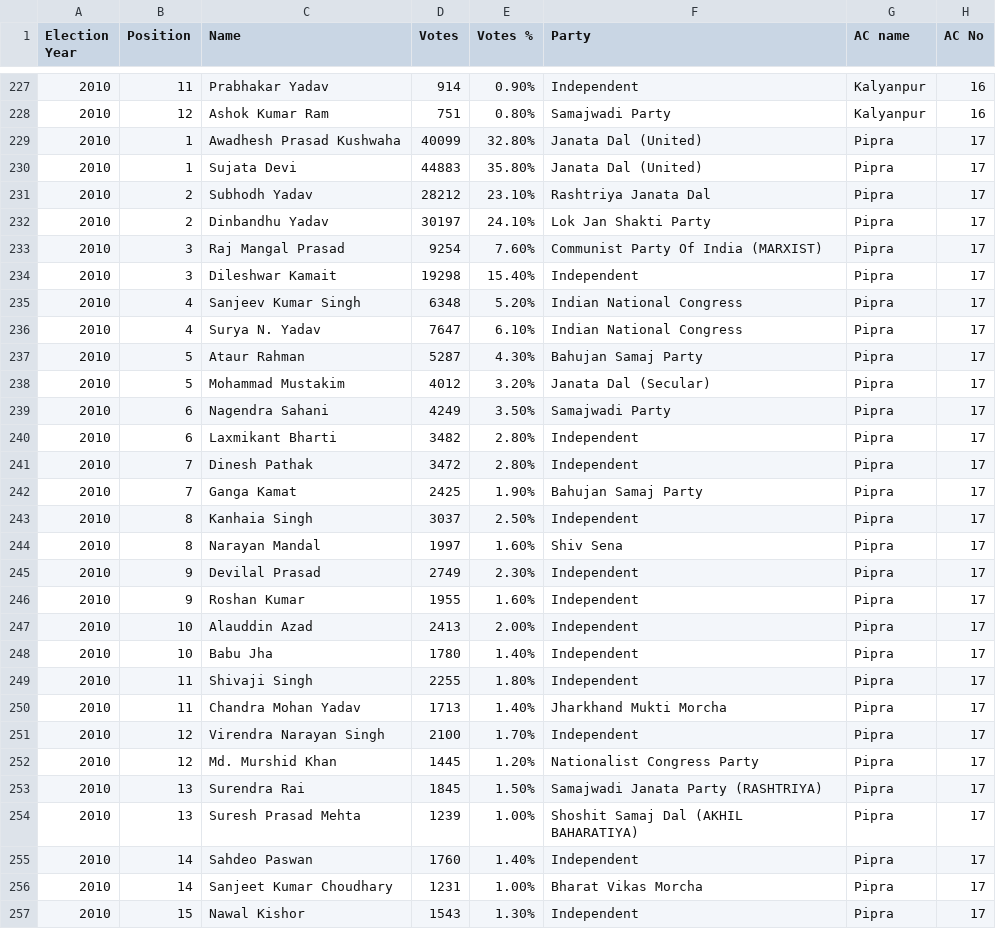
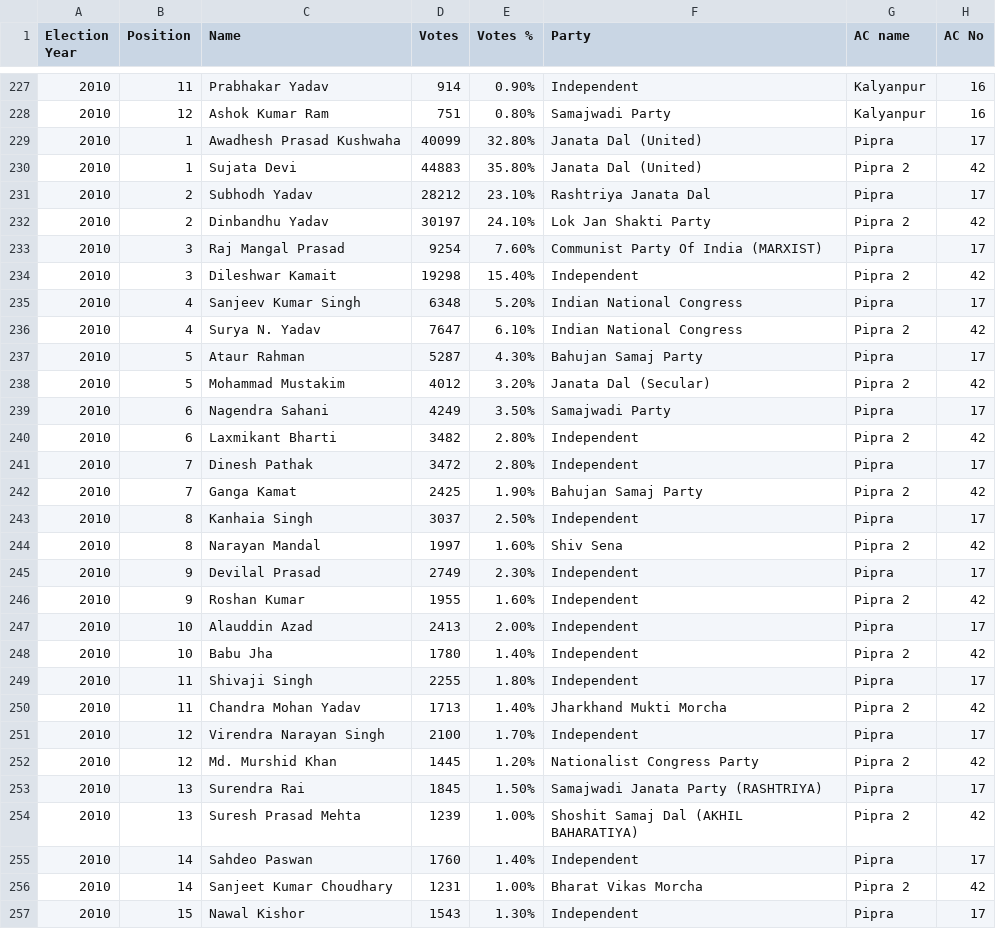
Before and after one commit to jha-vineet69/Bihar-Elections-Analysis, a CSV file: Bihar_Elections_Data.csv, drawn as a sheet; only a part is shown, gaps mark what is left out; the diff covers the shown part only.

Commit message:
Updated Data
Pipra 17 and Pipra 2 42

```diff
--- a/Bihar_Elections_Data.csv
+++ b/Bihar_Elections_Data.csv
@@ -229,29 +229,29 @@ Election Year,Position,Name,Votes,Votes %,Party,AC name,AC No
 2010,1,Awadhesh Prasad Kushwaha,40099,32.80%,Janata Dal (United),Pipra,17
-2010,1,Sujata Devi,44883,35.80%,Janata Dal (United),Pipra,17
+2010,1,Sujata Devi,44883,35.80%,Janata Dal (United),Pipra 2,42
 2010,2,Subhodh Yadav,28212,23.10%,Rashtriya Janata Dal,Pipra,17
-2010,2,Dinbandhu Yadav,30197,24.10%,Lok Jan Shakti Party,Pipra,17
+2010,2,Dinbandhu Yadav,30197,24.10%,Lok Jan Shakti Party,Pipra 2,42
 2010,3,Raj Mangal Prasad,9254,7.60%,Communist Party Of India (MARXIST),Pipra,17
-2010,3,Dileshwar Kamait,19298,15.40%,Independent,Pipra,17
+2010,3,Dileshwar Kamait,19298,15.40%,Independent,Pipra 2,42
 2010,4,Sanjeev Kumar Singh,6348,5.20%,Indian National Congress,Pipra,17
-2010,4,Surya N. Yadav,7647,6.10%,Indian National Congress,Pipra,17
+2010,4,Surya N. Yadav,7647,6.10%,Indian National Congress,Pipra 2,42
 2010,5,Ataur Rahman,5287,4.30%,Bahujan Samaj Party,Pipra,17
-2010,5,Mohammad Mustakim,4012,3.20%,Janata Dal (Secular),Pipra,17
+2010,5,Mohammad Mustakim,4012,3.20%,Janata Dal (Secular),Pipra 2,42
 2010,6,Nagendra Sahani,4249,3.50%,Samajwadi Party,Pipra,17
-2010,6,Laxmikant Bharti,3482,2.80%,Independent,Pipra,17
+2010,6,Laxmikant Bharti,3482,2.80%,Independent,Pipra 2,42
 2010,7,Dinesh Pathak,3472,2.80%,Independent,Pipra,17
-2010,7,Ganga Kamat,2425,1.90%,Bahujan Samaj Party,Pipra,17
+2010,7,Ganga Kamat,2425,1.90%,Bahujan Samaj Party,Pipra 2,42
 2010,8,Kanhaia Singh,3037,2.50%,Independent,Pipra,17
-2010,8,Narayan Mandal,1997,1.60%,Shiv Sena,Pipra,17
+2010,8,Narayan Mandal,1997,1.60%,Shiv Sena,Pipra 2,42
 2010,9,Devilal Prasad,2749,2.30%,Independent,Pipra,17
-2010,9,Roshan Kumar,1955,1.60%,Independent,Pipra,17
+2010,9,Roshan Kumar,1955,1.60%,Independent,Pipra 2,42
 2010,10,Alauddin Azad,2413,2.00%,Independent,Pipra,17
-2010,10,Babu Jha,1780,1.40%,Independent,Pipra,17
+2010,10,Babu Jha,1780,1.40%,Independent,Pipra 2,42
 2010,11,Shivaji Singh,2255,1.80%,Independent,Pipra,17
-2010,11,Chandra Mohan Yadav,1713,1.40%,Jharkhand Mukti Morcha,Pipra,17
+2010,11,Chandra Mohan Yadav,1713,1.40%,Jharkhand Mukti Morcha,Pipra 2,42
 2010,12,Virendra Narayan Singh,2100,1.70%,Independent,Pipra,17
-2010,12,Md. Murshid Khan,1445,1.20%,Nationalist Congress Party,Pipra,17
+2010,12,Md. Murshid Khan,1445,1.20%,Nationalist Congress Party,Pipra 2,42
 2010,13,Surendra Rai,1845,1.50%,Samajwadi Janata Party (RASHTRIYA),Pipra,17
-2010,13,Suresh Prasad Mehta,1239,1.00%,Shoshit Samaj Dal (AKHIL BAHARATIYA),Pipra,17
+2010,13,Suresh Prasad Mehta,1239,1.00%,Shoshit Samaj Dal (AKHIL BAHARATIYA),Pipra 2,42
 2010,14,Sahdeo Paswan,1760,1.40%,Independent,Pipra,17
-2010,14,Sanjeet Kumar Choudhary,1231,1.00%,Bharat Vikas Morcha,Pipra,17
+2010,14,Sanjeet Kumar Choudhary,1231,1.00%,Bharat Vikas Morcha,Pipra 2,42
 2010,15,Nawal Kishor,1543,1.30%,Independent,Pipra,17
```
Also changed, not shown: 50 edited cells elsewhere in this file.
